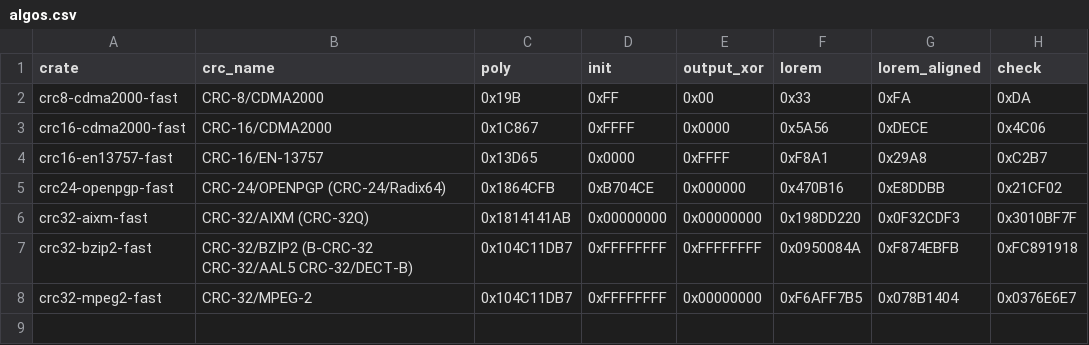
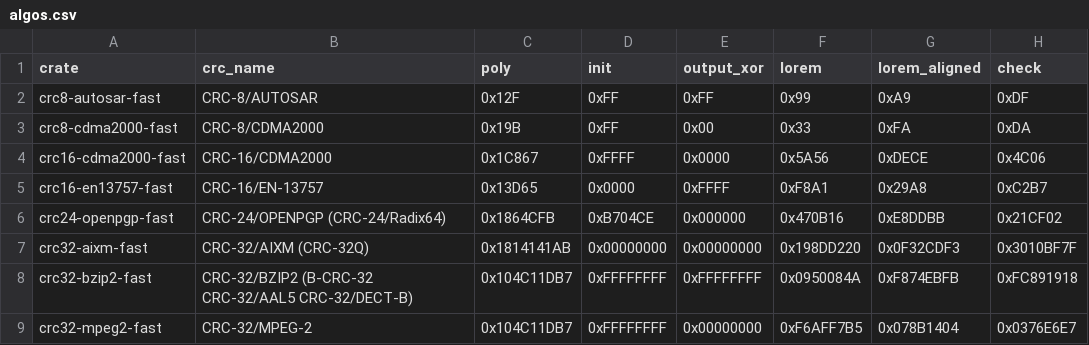
Before and after one commit to TobiasBengtsson/crc-fast-rs, a CSV file: algos.csv, drawn as a sheet.

Commit message:
Add CRC-8/AUTOSAR

```diff
--- a/algos.csv
+++ b/algos.csv
@@ -1,2 +1,3 @@
 crate,crc_name,poly,init,output_xor,lorem,lorem_aligned,check
+crc8-autosar-fast,CRC-8/AUTOSAR,0x12F,0xFF,0xFF,0x99,0xA9,0xDF
 crc8-cdma2000-fast,CRC-8/CDMA2000,0x19B,0xFF,0x00,0x33,0xFA,0xDA
```
Also changed, not shown: 7 other files.
